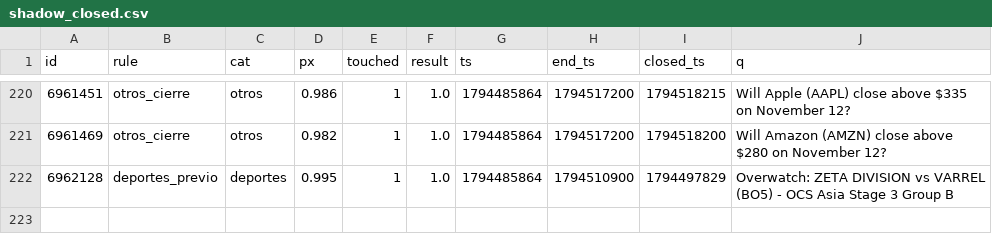
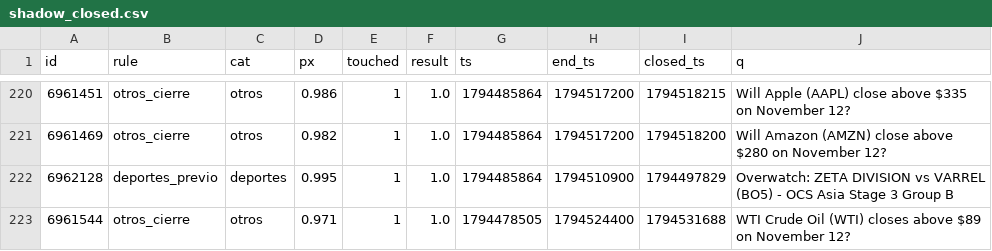
Before and after one commit to changelcerdajr-svg/changelpina, a CSV file: sweeper/data/paper/shadow_closed.csv, drawn as a sheet; only a part is shown, gaps mark what is left out; the diff names each change by its address in the sheet, - before the commit and + after, or states it on an @@ line.

```diff
--- a/sweeper/data/paper/shadow_closed.csv
+++ b/sweeper/data/paper/shadow_closed.csv
+row 223: 6961544 | otros_cierre | otros | 0.971 | 1 | 1.0 | 1794478505 | 1794524400 | 1794531688 | WTI Crude Oil (WTI) closes above $89 on November 12?
```
Also changed, not shown: 2 other files.
